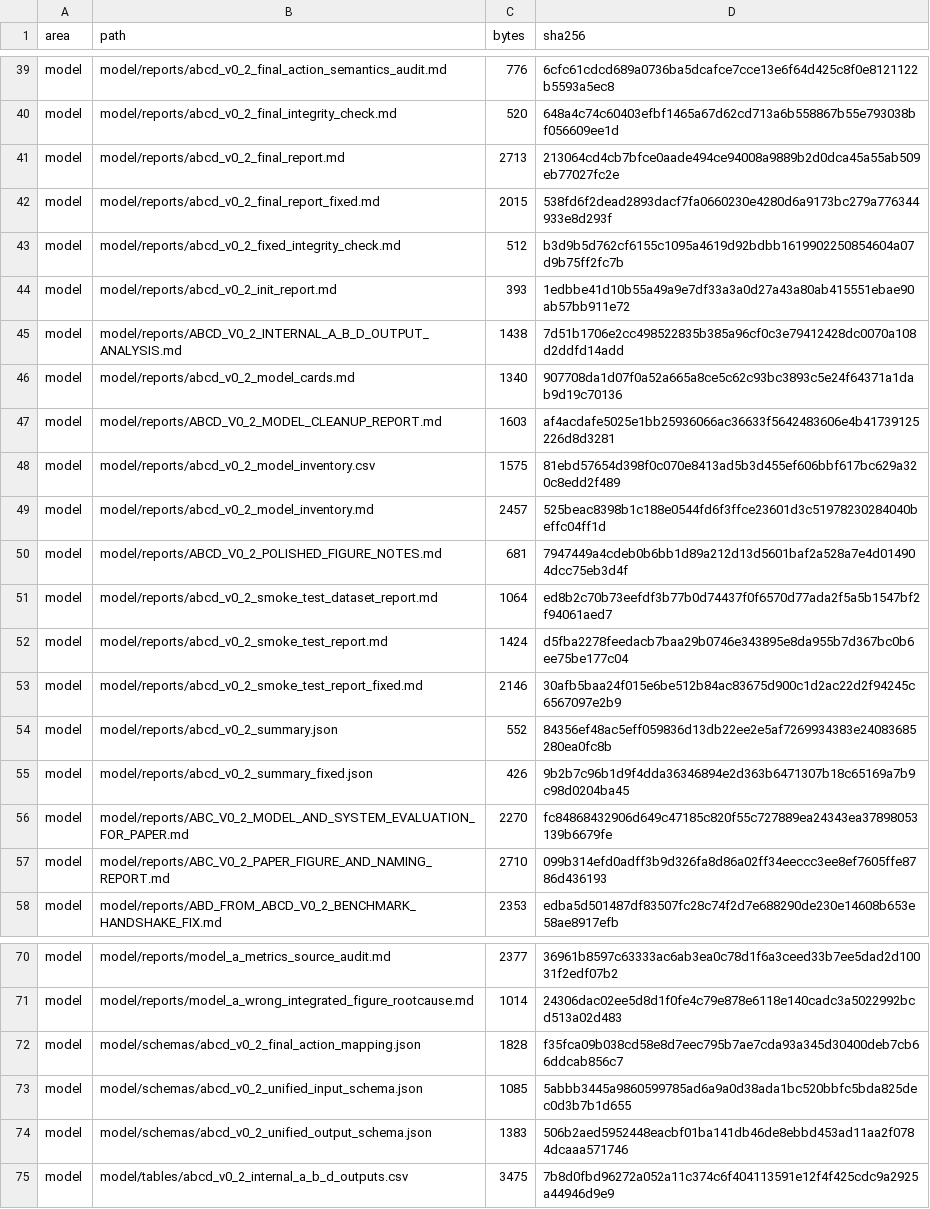
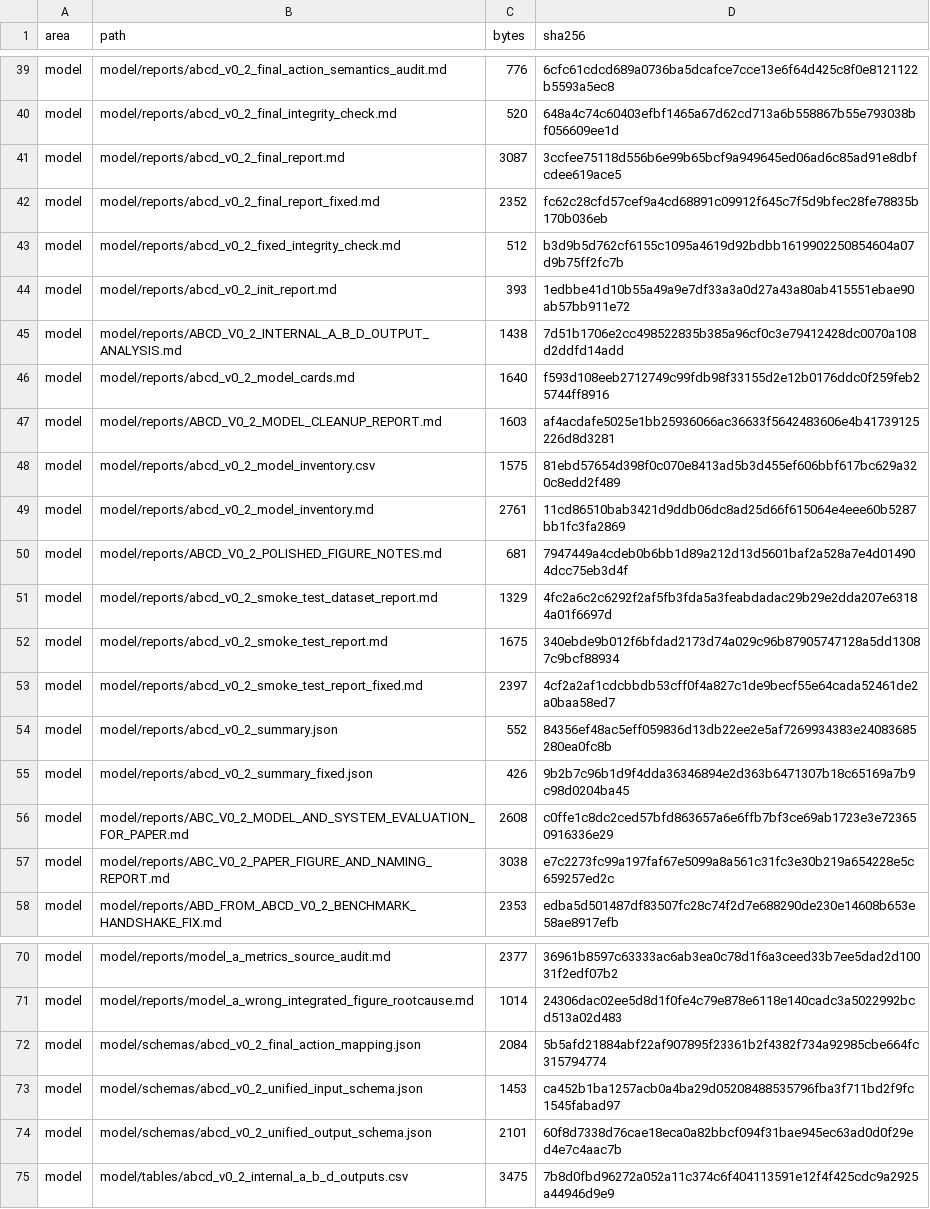
Before and after one commit to thkuhiu-ops/healthproject-ai-abcd-open, a CSV file: docs/release_manifest.csv, drawn as a sheet; only a part is shown, gaps mark what is left out; the diff covers the shown part only.

```diff
--- a/docs/release_manifest.csv
+++ b/docs/release_manifest.csv
@@ -40,4 +40,4 @@ model,model/reports/abcd_v0_2_final_action_semantics_audit.md,776,6cfc61cdcd689a
 model,model/reports/abcd_v0_2_final_integrity_check.md,520,648a4c74c60403efbf1465a67d62cd713a6b558867b55e793038bf056609ee1d
-model,model/reports/abcd_v0_2_final_report.md,2713,213064cd4cb7bfce0aade494ce94008a9889b2d0dca45a55ab509eb77027fc2e
-model,model/reports/abcd_v0_2_final_report_fixed.md,2015,538fd6f2dead2893dacf7fa0660230e4280d6a9173bc279a776344933e8d293f
+model,model/reports/abcd_v0_2_final_report.md,3087,3ccfee75118d556b6e99b65bcf9a949645ed06ad6c85ad91e8dbfcdee619ace5
+model,model/reports/abcd_v0_2_final_report_fixed.md,2352,fc62c28cfd57cef9a4cd68891c09912f645c7f5d9bfec28fe78835b170b036eb
 model,model/reports/abcd_v0_2_fixed_integrity_check.md,512,b3d9b5d762cf6155c1095a4619d92bdbb1619902250854604a07d9b75ff2fc7b
@@ -45,14 +45,14 @@ model,model/reports/abcd_v0_2_init_report.md,393,1edbbe41d10b55a49a9e7df33a3a0d2
 model,model/reports/ABCD_V0_2_INTERNAL_A_B_D_OUTPUT_ANALYSIS.md,1438,7d51b1706e2cc498522835b385a96cf0c3e79412428dc0070a108d2ddfd14add
-model,model/reports/abcd_v0_2_model_cards.md,1340,907708da1d07f0a52a665a8ce5c62c93bc3893c5e24f64371a1dab9d19c70136
+model,model/reports/abcd_v0_2_model_cards.md,1640,f593d108eeb2712749c99fdb98f33155d2e12b0176ddc0f259feb25744ff8916
 model,model/reports/ABCD_V0_2_MODEL_CLEANUP_REPORT.md,1603,af4acdafe5025e1bb25936066ac36633f5642483606e4b41739125226d8d3281
 model,model/reports/abcd_v0_2_model_inventory.csv,1575,81ebd57654d398f0c070e8413ad5b3d455ef606bbf617bc629a320c8edd2f489
-model,model/reports/abcd_v0_2_model_inventory.md,2457,525beac8398b1c188e0544fd6f3ffce23601d3c51978230284040beffc04ff1d
+model,model/reports/abcd_v0_2_model_inventory.md,2761,11cd86510bab3421d9ddb06dc8ad25d66f615064e4eee60b5287bb1fc3fa2869
 model,model/reports/ABCD_V0_2_POLISHED_FIGURE_NOTES.md,681,7947449a4cdeb0b6bb1d89a212d13d5601baf2a528a7e4d014904dcc75eb3d4f
-model,model/reports/abcd_v0_2_smoke_test_dataset_report.md,1064,ed8b2c70b73eefdf3b77b0d74437f0f6570d77ada2f5a5b1547bf2f94061aed7
-model,model/reports/abcd_v0_2_smoke_test_report.md,1424,d5fba2278feedacb7baa29b0746e343895e8da955b7d367bc0b6ee75be177c04
-model,model/reports/abcd_v0_2_smoke_test_report_fixed.md,2146,30afb5baa24f015e6be512b84ac83675d900c1d2ac22d2f94245c6567097e2b9
+model,model/reports/abcd_v0_2_smoke_test_dataset_report.md,1329,4fc2a6c2c6292f2af5fb3fda5a3feabdadac29b29e2dda207e63184a01f6697d
+model,model/reports/abcd_v0_2_smoke_test_report.md,1675,340ebde9b012f6bfdad2173d74a029c96b87905747128a5dd13087c9bcf88934
+model,model/reports/abcd_v0_2_smoke_test_report_fixed.md,2397,4cf2a2af1cdcbbdb53cff0f4a827c1de9becf55e64cada52461de2a0baa58ed7
 model,model/reports/abcd_v0_2_summary.json,552,84356ef48ac5eff059836d13db22ee2e5af7269934383e24083685280ea0fc8b
 model,model/reports/abcd_v0_2_summary_fixed.json,426,9b2b7c96b1d9f4dda36346894e2d363b6471307b18c65169a7b9c98d0204ba45
-model,model/reports/ABC_V0_2_MODEL_AND_SYSTEM_EVALUATION_FOR_PAPER.md,2270,fc84868432906d649c47185c820f55c727889ea24343ea37898053139b6679fe
-model,model/reports/ABC_V0_2_PAPER_FIGURE_AND_NAMING_REPORT.md,2710,099b314efd0adff3b9d326fa8d86a02ff34eeccc3ee8ef7605ffe8786d436193
+model,model/reports/ABC_V0_2_MODEL_AND_SYSTEM_EVALUATION_FOR_PAPER.md,2608,c0ffe1c8dc2ced57bfd863657a6e6ffb7bf3ce69ab1723e3e723650916336e29
+model,model/reports/ABC_V0_2_PAPER_FIGURE_AND_NAMING_REPORT.md,3038,e7c2273fc99a197faf67e5099a8a561c31fc3e30b219a654228e5c659257ed2c
 model,model/reports/ABD_FROM_ABCD_V0_2_BENCHMARK_HANDSHAKE_FIX.md,2353,edba5d501487df83507fc28c74f2d7e688290de230e14608b653e58ae8917efb
@@ -71,5 +71,5 @@ model,model/reports/model_a_metrics_source_audit.md,2377,36961b8597c63333ac6ab3e
 model,model/reports/model_a_wrong_integrated_figure_rootcause.md,1014,24306dac02ee5d8d1f0fe4c79e878e6118e140cadc3a5022992bcd513a02d483
-model,model/schemas/abcd_v0_2_final_action_mapping.json,1828,f35fca09b038cd58e8d7eec795b7ae7cda93a345d30400deb7cb66ddcab856c7
-model,model/schemas/abcd_v0_2_unified_input_schema.json,1085,5abbb3445a9860599785ad6a9a0d38ada1bc520bbfc5bda825dec0d3b7b1d655
-model,model/schemas/abcd_v0_2_unified_output_schema.json,1383,506b2aed5952448eacbf01ba141db46de8ebbd453ad11aa2f0784dcaaa571746
+model,model/schemas/abcd_v0_2_final_action_mapping.json,2084,5b5afd21884abf22af907895f23361b2f4382f734a92985cbe664fc315794774
+model,model/schemas/abcd_v0_2_unified_input_schema.json,1453,ca452b1ba1257acb0a4ba29d05208488535796fba3f711bd2f9fc1545fabad97
+model,model/schemas/abcd_v0_2_unified_output_schema.json,2101,60f8d7338d76cae18eca0a82bbcf094f31bae945ec63ad0d0f29ed4e7c4aac7b
 model,model/tables/abcd_v0_2_internal_a_b_d_outputs.csv,3475,7b8d0fbd96272a052a11c374c6f404113591e12f4f425cdc9a2925a44946d9e9
```
Also changed, not shown: 4 edited cells elsewhere in this file, 18 other files.
